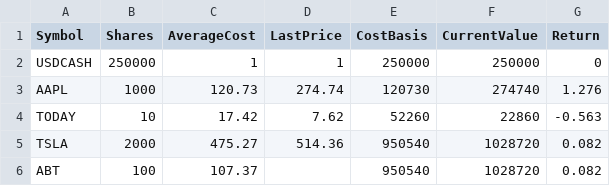
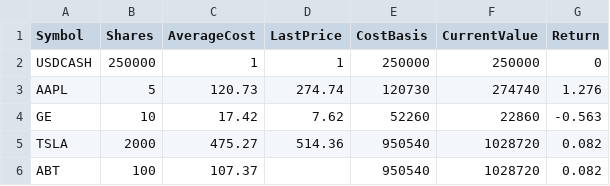
Before and after one commit to UPenn-CIT599/final-project-team-44-stock-market-game, a CSV file: DummyStockPortfolio.csv, drawn as a sheet.

```diff
--- a/DummyStockPortfolio.csv
+++ b/DummyStockPortfolio.csv
@@ -2,4 +2,4 @@ Symbol,Shares,AverageCost,LastPrice,CostBasis,CurrentValue,Return
 USDCASH,250000,1,1,250000,250000,0
-AAPL,1000,120.73,274.74,120730,274740,1.276
-TODAY,10,17.42,7.62,52260,22860,-0.563
+AAPL,5,120.73,274.74,120730,274740,1.276
+GE,10,17.42,7.62,52260,22860,-0.563
 TSLA,2000,475.27,514.36,950540,1028720,0.082
```
Also changed, not shown: DummyStockPortfoliov2.csv, 8 other files.
